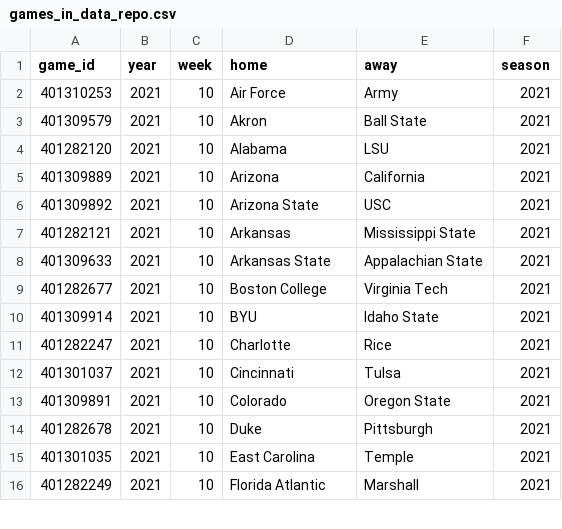
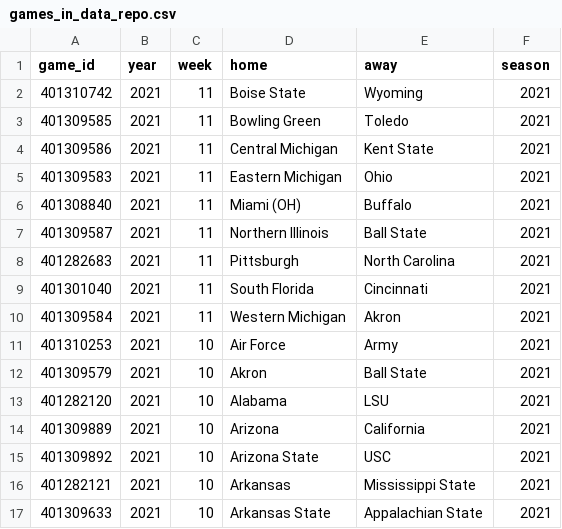
Before and after one commit to sportsdataverse/cfbfastR-data, a CSV file: data/games_in_data_repo.csv, drawn as a sheet; only a part is shown; the shorter side is filled out with more unchanged rows; the diff names each change by its address in the sheet, - before the commit and + after, or states it on an @@ line.

```diff
--- a/data/games_in_data_repo.csv
+++ b/data/games_in_data_repo.csv
+row 2: 401310742 | 2021 | 11 | Boise State | Wyoming | 2021
+row 3: 401309585 | 2021 | 11 | Bowling Green | Toledo | 2021
+row 4: 401309586 | 2021 | 11 | Central Michigan | Kent State | 2021
+row 5: 401309583 | 2021 | 11 | Eastern Michigan | Ohio | 2021
+row 6: 401308840 | 2021 | 11 | Miami (OH) | Buffalo | 2021
+row 7: 401309587 | 2021 | 11 | Northern Illinois | Ball State | 2021
+row 8: 401282683 | 2021 | 11 | Pittsburgh | North Carolina | 2021
+row 9: 401301040 | 2021 | 11 | South Florida | Cincinnati | 2021
+row 10: 401309584 | 2021 | 11 | Western Michigan | Akron | 2021
```
Also changed, not shown: 4 other files.
